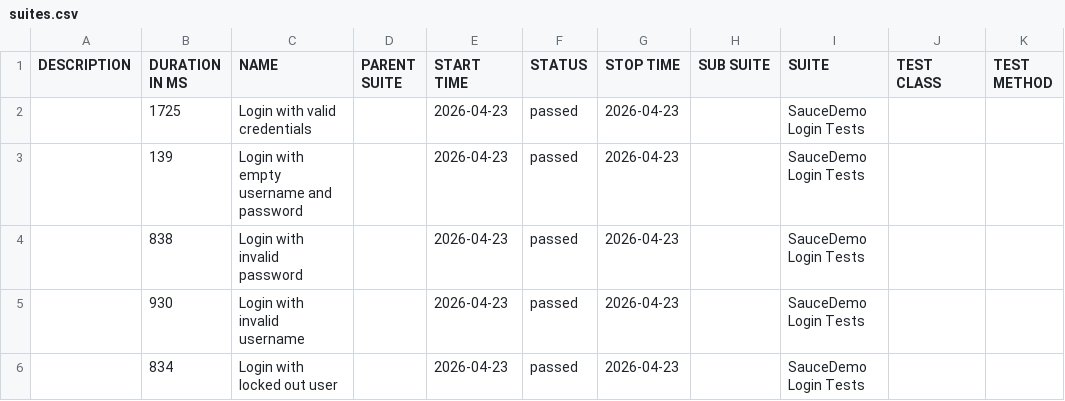
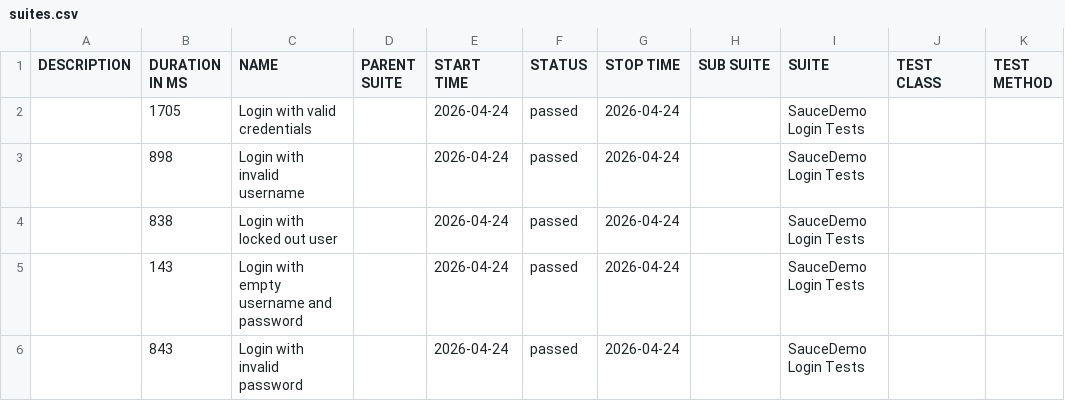
Before and after one commit to ParasOli/saucedemo-ui-automation, a CSV file: data/suites.csv, drawn as a sheet.

```diff
--- a/data/suites.csv
+++ b/data/suites.csv
@@ -1,6 +1,6 @@
 "DESCRIPTION","DURATION IN MS","NAME","PARENT SUITE","START TIME","STATUS","STOP TIME","SUB SUITE","SUITE","TEST CLASS","TEST METHOD"
-"","1725","Login with valid credentials","","2026-04-23","passed","2026-04-23","","SauceDemo Login Tests","",""
-"","139","Login with empty username and password","","2026-04-23","passed","2026-04-23","","SauceDemo Login Tests","",""
-"","838","Login with invalid password","","2026-04-23","passed","2026-04-23","","SauceDemo Login Tests","",""
-"","930","Login with invalid username","","2026-04-23","passed","2026-04-23","","SauceDemo Login Tests","",""
-"","834","Login with locked out user","","2026-04-23","passed","2026-04-23","","SauceDemo Login Tests","",""
+"","1705","Login with valid credentials","","2026-04-24","passed","2026-04-24","","SauceDemo Login Tests","",""
+"","898","Login with invalid username","","2026-04-24","passed","2026-04-24","","SauceDemo Login Tests","",""
+"","838","Login with locked out user","","2026-04-24","passed","2026-04-24","","SauceDemo Login Tests","",""
+"","143","Login with empty username and password","","2026-04-24","passed","2026-04-24","","SauceDemo Login Tests","",""
+"","843","Login with invalid password","","2026-04-24","passed","2026-04-24","","SauceDemo Login Tests","",""
```
Also changed, not shown: 24 other files.
